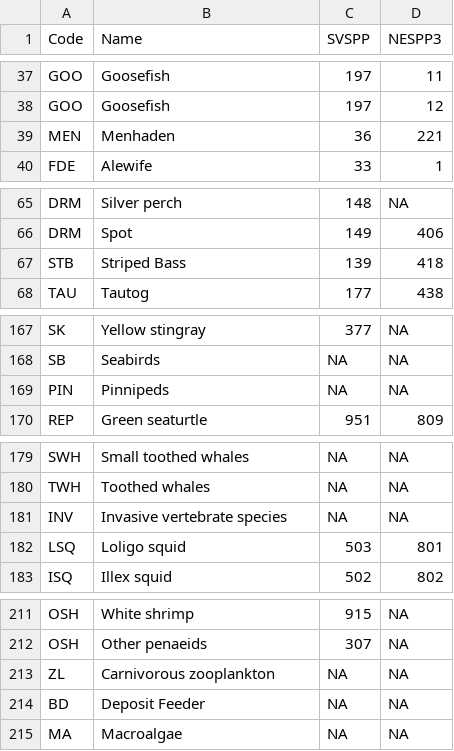
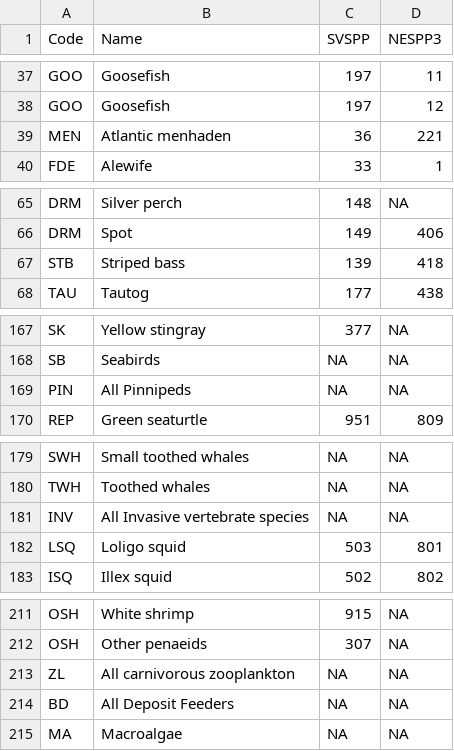
Before and after one commit to NEFSC/READ-EDAB-neusAtlantis, a CSV file: data-raw/Atlantis_1_5_groups_svspp_nespp3.csv, drawn as a sheet; only a part is shown, gaps mark what is left out; the diff covers the shown part only.

Commit message:
changed "species" names to denote species or group

```diff
--- a/data-raw/Atlantis_1_5_groups_svspp_nespp3.csv
+++ b/data-raw/Atlantis_1_5_groups_svspp_nespp3.csv
@@ -38,3 +38,3 @@ GOO,Goosefish,197,11
 GOO,Goosefish,197,12
-MEN,Menhaden,36,221
+MEN,Atlantic menhaden,36,221
 FDE,Alewife,33,1
@@ -66,3 +66,3 @@ DRM,Silver perch,148,NA
 DRM,Spot,149,406
-STB,Striped Bass,139,418
+STB,Striped bass,139,418
 TAU,Tautog,177,438
@@ -168,3 +168,3 @@ SK,Yellow stingray,377,NA
 SB,Seabirds,NA,NA
-PIN,Pinnipeds,NA,NA
+PIN,All Pinnipeds,NA,NA
 REP,Green seaturtle,951,809
@@ -180,3 +180,3 @@ SWH,Small toothed whales,NA,NA
 TWH,Toothed whales ,NA,NA
-INV,Invasive vertebrate species,NA,NA
+INV,All Invasive vertebrate species,NA,NA
 LSQ,Loligo squid,503,801
@@ -212,4 +212,4 @@ OSH,White shrimp,915,NA
 OSH,Other penaeids,307,NA
-ZL,Carnivorous zooplankton,NA,NA
-BD,Deposit Feeder,NA,NA
+ZL,All carnivorous zooplankton,NA,NA
+BD,All Deposit Feeders,NA,NA
 MA,Macroalgae,NA,NA
```
Also changed, not shown: 3 edited cells elsewhere in this file.
